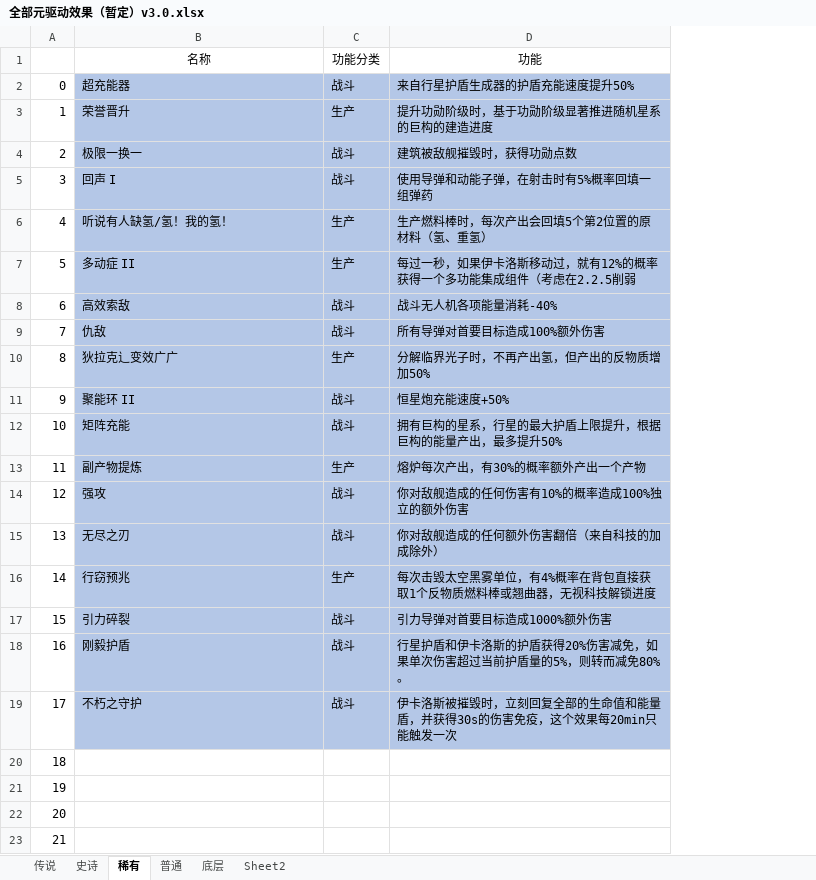
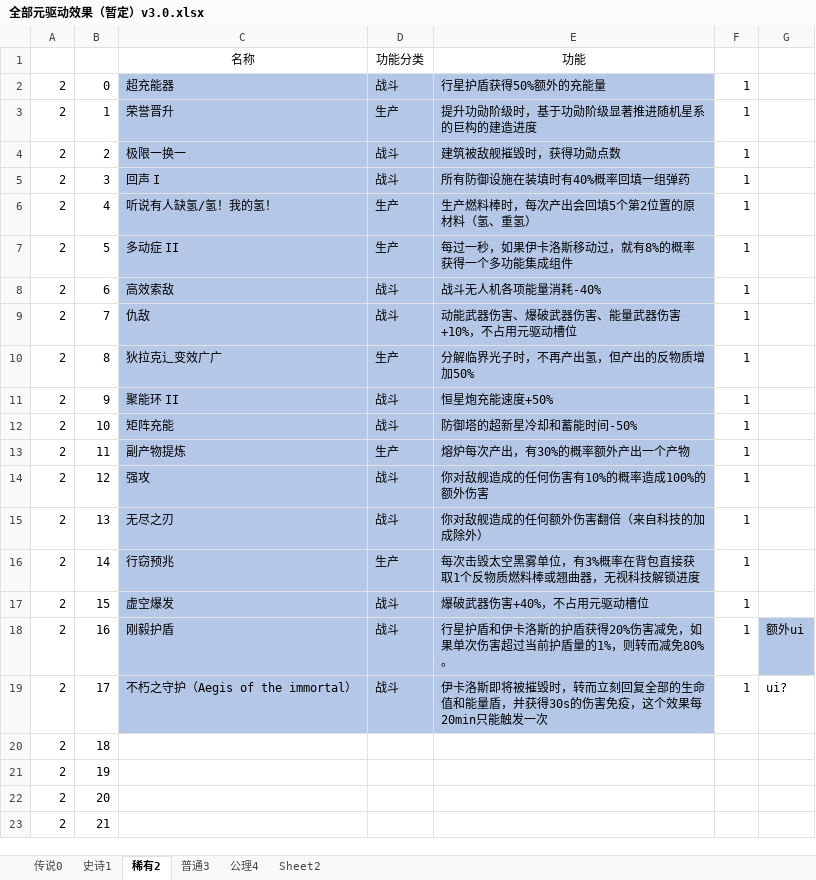
Before and after one commit to jinxOAO/DSP_Battle, an Excel workbook: 全部元驱动效果（暂定）v3.0.xlsx, sheet 稀有2, drawn as a sheet; only a part is shown; values as stored, in another font and other column widths than the file's, no borders; addresses are those after the commit; the diff names each change by its address in the sheet, - before the commit and + after, or states it on an @@ line.

```diff
--- a/全部元驱动效果（暂定）v3.0.xlsx (sheet 稀有2)
+++ b/全部元驱动效果（暂定）v3.0.xlsx (sheet 稀有2)
-sheet tab: 传说
+sheet tab: 传说0
-sheet tab: 史诗
+sheet tab: 史诗1
-sheet tab: 稀有
+sheet tab: 稀有2
-sheet tab: 普通
+sheet tab: 普通3
-sheet tab: 底层
+sheet tab: 公理4
+column A, rows 2-23: all 2
+column F, rows 2-19: all 1
+column G, rows 18-19: 额外ui | ui?
-E2: 来自行星护盾生成器的护盾充能速度提升50%
+E2: 行星护盾获得50%额外的充能量
-E5: 使用导弹和动能子弹，在射击时有5%概率回填一组弹药
+E5: 所有防御设施在装填时有40%概率回填一组弹药
-E7: 每过一秒，如果伊卡洛斯移动过，就有12%的概率获得一个多功能集成组件（考虑在2.2.5削弱
+E7: 每过一秒，如果伊卡洛斯移动过，就有8%的概率获得一个多功能集成组件
-E9: 所有导弹对首要目标造成100%额外伤害
+E9: 动能武器伤害、爆破武器伤害、能量武器伤害+10%，不占用元驱动槽位
-E12: 拥有巨构的星系，行星的最大护盾上限提升，根据巨构的能量产出，最多提升50%
+E12: 防御塔的超新星冷却和蓄能时间-50%
-E14: 你对敌舰造成的任何伤害有10%的概率造成100%独立的额外伤害
+E14: 你对敌舰造成的任何伤害有10%的概率造成100%的额外伤害
-E16: 每次击毁太空黑雾单位，有4%概率在背包直接获取1个反物质燃料棒或翘曲器，无视科技解锁进度
+E16: 每次击毁太空黑雾单位，有3%概率在背包直接获取1个反物质燃料棒或翘曲器，无视科技解锁进度
-C17: 引力碎裂
+C17: 虚空爆发
-E17: 引力导弹对首要目标造成1000%额外伤害
+E17: 爆破武器伤害+40%，不占用元驱动槽位
-E18: …护盾量的5%，则转而…
+E18: …护盾量的1%，则转而…
-C19: 不朽之守护
+C19: 不朽之守护（Aegis of the immortal）
-E19: 伊卡洛斯被摧毁时，立刻回复…
+E19: 伊卡洛斯即将被摧毁时，转而立刻回复…
```
Also changed, not shown: sheet 公理4, sheet 史诗1, sheet 普通3, sheet 传说0, charts or pictures, 9 other files.
